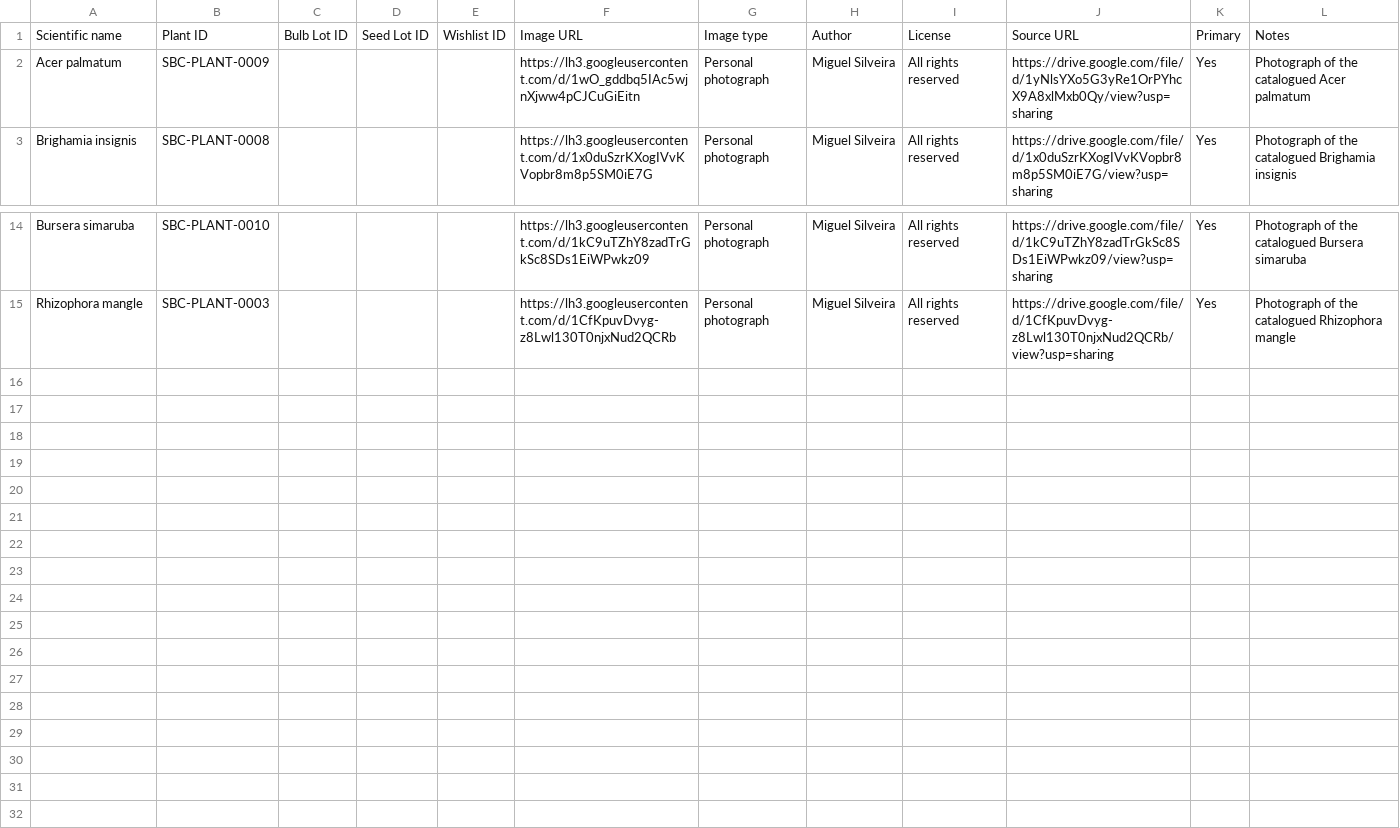
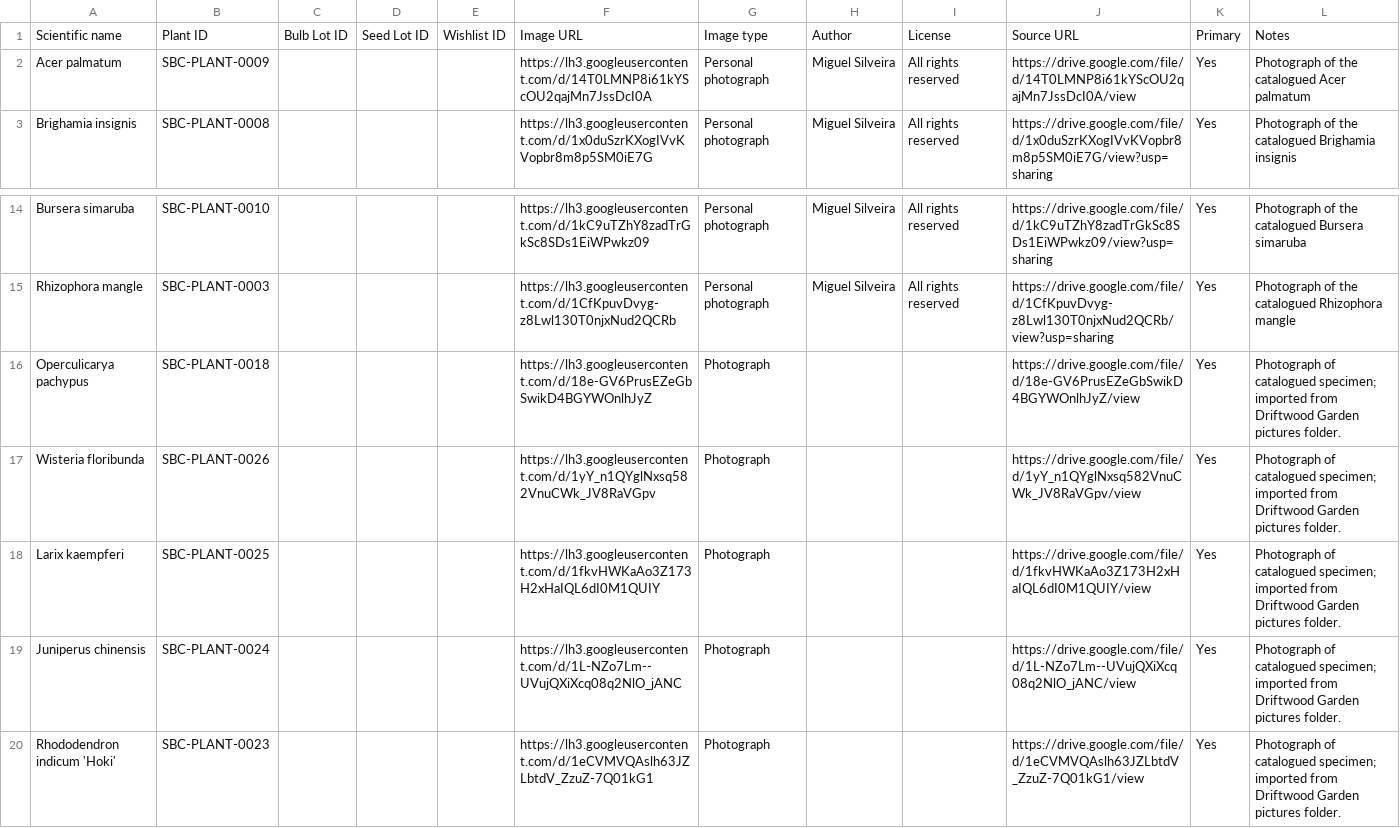
Before and after one commit to Driftwoodye/Driftwood-Garden, a CSV file: images.csv, drawn as a sheet; only a part is shown, gaps mark what is left out.

Commit message:
Restore Acer photo and index the five recent plant photos from Drive

```diff
--- a/images.csv
+++ b/images.csv
@@ -1,3 +1,3 @@
 "Scientific name","Plant ID","Bulb Lot ID","Seed Lot ID","Wishlist ID","Image URL","Image type","Author","License","Source URL","Primary","Notes","","","","","","","",""
-"Acer palmatum","SBC-PLANT-0009","","","","https://lh3.googleusercontent.com/d/1wO_gddbq5IAc5wjnXjww4pCJCuGiEitn","Personal photograph","Miguel Silveira","All rights reserved","https://drive.google.com/file/d/1yNlsYXo5G3yRe1OrPYhcX9A8xlMxb0Qy/view?usp=sharing","Yes","Photograph of the catalogued Acer palmatum","","","","","","","",""
+"Acer palmatum","SBC-PLANT-0009","","","","https://lh3.googleusercontent.com/d/14T0LMNP8i61kYScOU2qajMn7JssDcI0A","Personal photograph","Miguel Silveira","All rights reserved","https://drive.google.com/file/d/14T0LMNP8i61kYScOU2qajMn7JssDcI0A/view","Yes","Photograph of the catalogued Acer palmatum","","","","","","","",""
 "Brighamia insignis","SBC-PLANT-0008","","","","https://lh3.googleusercontent.com/d/1x0duSzrKXogIVvKVopbr8m8p5SM0iE7G","Personal photograph","Miguel Silveira","All rights reserved","https://drive.google.com/file/d/1x0duSzrKXogIVvKVopbr8m8p5SM0iE7G/view?usp=sharing","Yes","Photograph of the catalogued Brighamia insignis","","","","","","","",""
@@ -15 +15,6 @@
 "Rhizophora mangle","SBC-PLANT-0003","","","","https://lh3.googleusercontent.com/d/1CfKpuvDvyg-z8Lwl130T0njxNud2QCRb","Personal photograph","Miguel Silveira","All rights reserved","https://drive.google.com/file/d/1CfKpuvDvyg-z8Lwl130T0njxNud2QCRb/view?usp=sharing","Yes","Photograph of the catalogued Rhizophora mangle","","","","","","","",""
+"Operculicarya pachypus","SBC-PLANT-0018","","","","https://lh3.googleusercontent.com/d/18e-GV6PrusEZeGbSwikD4BGYWOnlhJyZ","Photograph","","","https://drive.google.com/file/d/18e-GV6PrusEZeGbSwikD4BGYWOnlhJyZ/view","Yes","Photograph of catalogued specimen; imported from Driftwood Garden pictures folder.","","","","","","","",""
+"Wisteria floribunda","SBC-PLANT-0026","","","","https://lh3.googleusercontent.com/d/1yY_n1QYglNxsq582VnuCWk_JV8RaVGpv","Photograph","","","https://drive.google.com/file/d/1yY_n1QYglNxsq582VnuCWk_JV8RaVGpv/view","Yes","Photograph of catalogued specimen; imported from Driftwood Garden pictures folder.","","","","","","","",""
+"Larix kaempferi","SBC-PLANT-0025","","","","https://lh3.googleusercontent.com/d/1fkvHWKaAo3Z173H2xHaIQL6dI0M1QUIY","Photograph","","","https://drive.google.com/file/d/1fkvHWKaAo3Z173H2xHaIQL6dI0M1QUIY/view","Yes","Photograph of catalogued specimen; imported from Driftwood Garden pictures folder.","","","","","","","",""
+"Juniperus chinensis","SBC-PLANT-0024","","","","https://lh3.googleusercontent.com/d/1L-NZo7Lm--UVujQXiXcq08q2NlO_jANC","Photograph","","","https://drive.google.com/file/d/1L-NZo7Lm--UVujQXiXcq08q2NlO_jANC/view","Yes","Photograph of catalogued specimen; imported from Driftwood Garden pictures folder.","","","","","","","",""
+"Rhododendron indicum 'Hoki'","SBC-PLANT-0023","","","","https://lh3.googleusercontent.com/d/1eCVMVQAslh63JZLbtdV_ZzuZ-7Q01kG1","Photograph","","","https://drive.google.com/file/d/1eCVMVQAslh63JZLbtdV_ZzuZ-7Q01kG1/view","Yes","Photograph of catalogued specimen; imported from Driftwood Garden pictures folder.","","","","","","","",""
```
